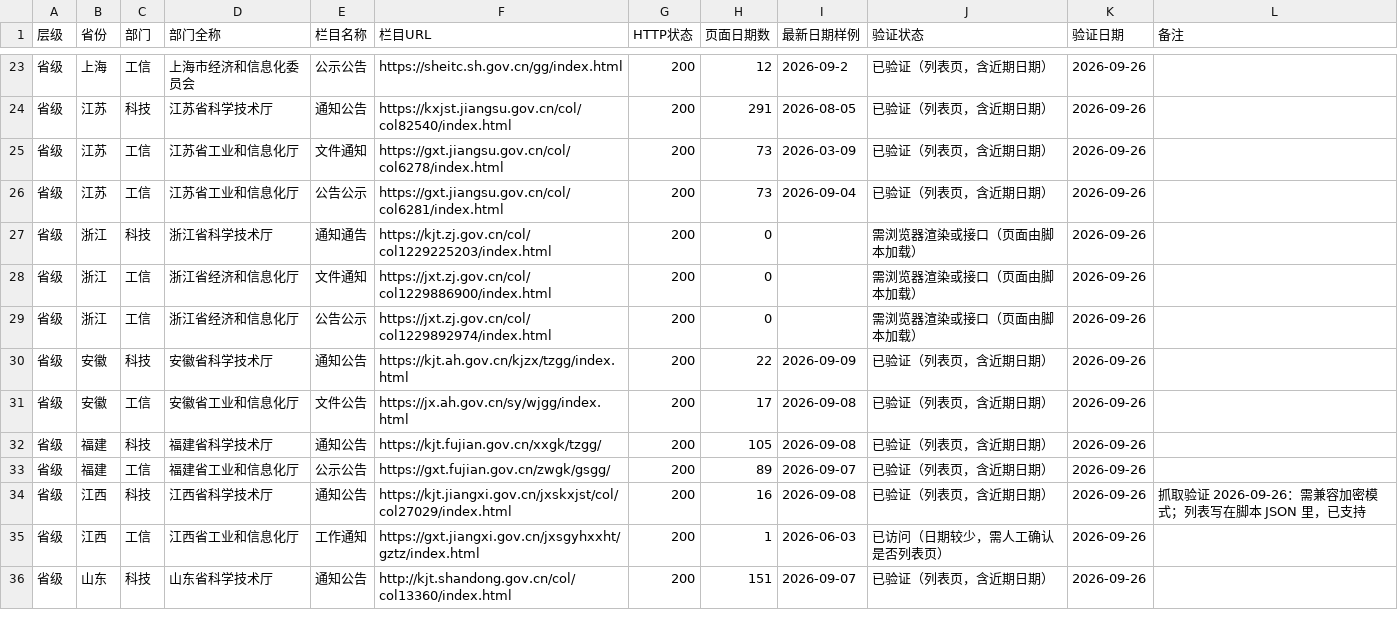
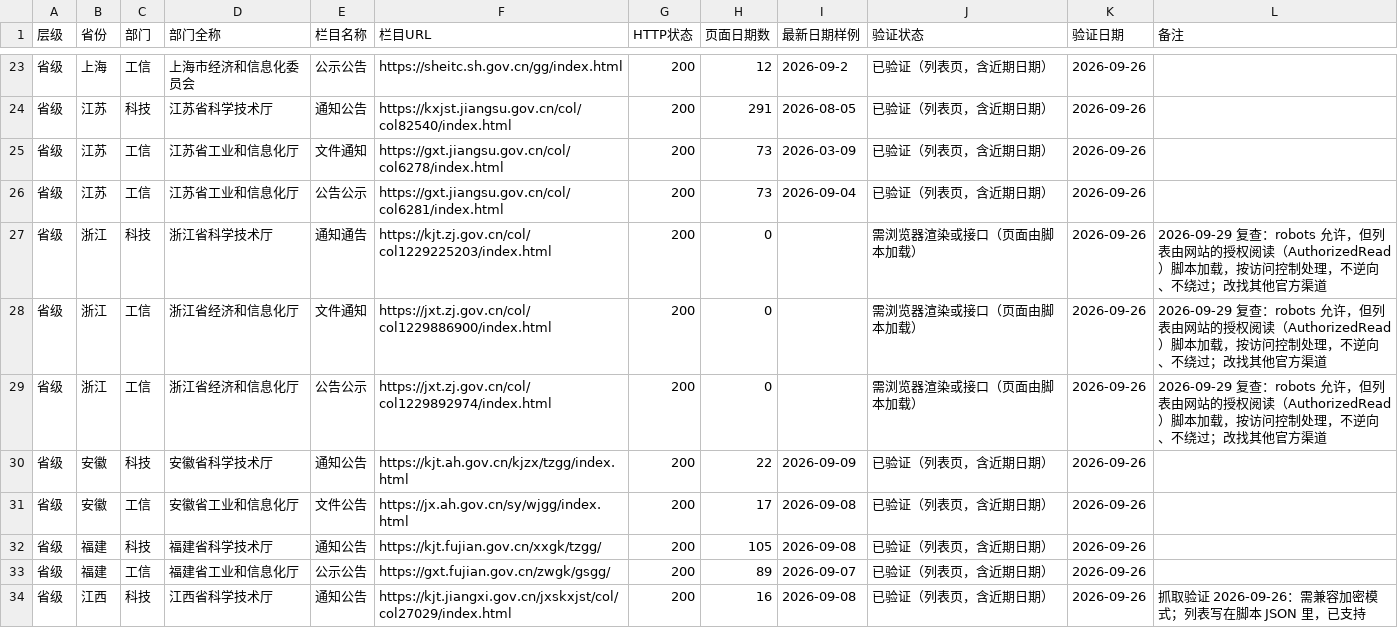
Before and after one commit to wanglei581/youju, a CSV file: docs/数据来源/全国来源清单_P0_v1.csv, drawn as a sheet; only a part is shown, gaps mark what is left out; the shorter side is filled out with more unchanged rows.

```diff
--- a/docs/数据来源/全国来源清单_P0_v1.csv
+++ b/docs/数据来源/全国来源清单_P0_v1.csv
@@ -26,5 +26,5 @@
 省级,江苏,工信,江苏省工业和信息化厅,公告公示,https://gxt.jiangsu.gov.cn/col/col6281/index.html,200,73,2026-09-04,已验证（列表页，含近期日期）,2026-09-26,
-省级,浙江,科技,浙江省科学技术厅,通知通告,https://kjt.zj.gov.cn/col/col1229225203/index.html,200,0,,需浏览器渲染或接口（页面由脚本加载）,2026-09-26,
-省级,浙江,工信,浙江省经济和信息化厅,文件通知,https://jxt.zj.gov.cn/col/col1229886900/index.html,200,0,,需浏览器渲染或接口（页面由脚本加载）,2026-09-26,
-省级,浙江,工信,浙江省经济和信息化厅,公告公示,https://jxt.zj.gov.cn/col/col1229892974/index.html,200,0,,需浏览器渲染或接口（页面由脚本加载）,2026-09-26,
+省级,浙江,科技,浙江省科学技术厅,通知通告,https://kjt.zj.gov.cn/col/col1229225203/index.html,200,0,,需浏览器渲染或接口（页面由脚本加载）,2026-09-26,2026-09-29 复查：robots 允许，但列表由网站的授权阅读（AuthorizedRead）脚本加载，按访问控制处理，不逆向、不绕过；改找其他官方渠道
+省级,浙江,工信,浙江省经济和信息化厅,文件通知,https://jxt.zj.gov.cn/col/col1229886900/index.html,200,0,,需浏览器渲染或接口（页面由脚本加载）,2026-09-26,2026-09-29 复查：robots 允许，但列表由网站的授权阅读（AuthorizedRead）脚本加载，按访问控制处理，不逆向、不绕过；改找其他官方渠道
+省级,浙江,工信,浙江省经济和信息化厅,公告公示,https://jxt.zj.gov.cn/col/col1229892974/index.html,200,0,,需浏览器渲染或接口（页面由脚本加载）,2026-09-26,2026-09-29 复查：robots 允许，但列表由网站的授权阅读（AuthorizedRead）脚本加载，按访问控制处理，不逆向、不绕过；改找其他官方渠道
 省级,安徽,科技,安徽省科学技术厅,通知公告,https://kjt.ah.gov.cn/kjzx/tzgg/index.html,200,22,2026-09-09,已验证（列表页，含近期日期）,2026-09-26,
```
